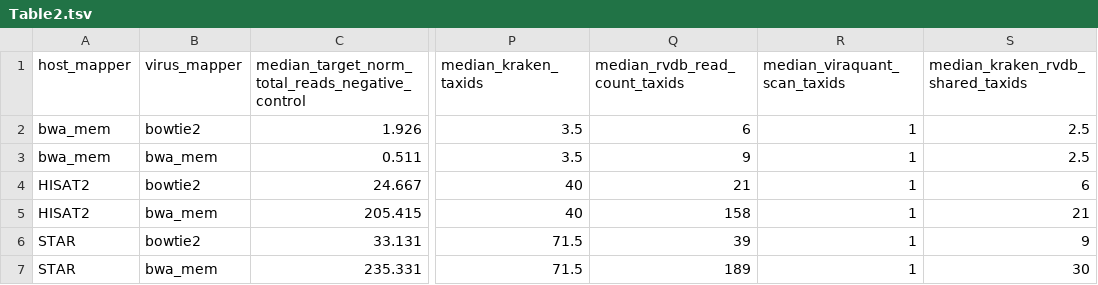
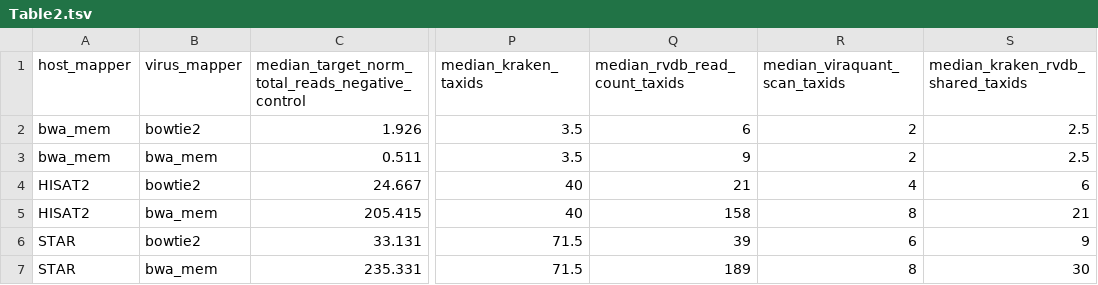
Before and after one commit to gongbinsheng/AdventSeq, a TSV file: Manuscript/Tables/Table2.tsv, drawn as a sheet; only a part is shown, gaps mark what is left out; the diff names each change by its address in the sheet, - before the commit and + after, or states it on an @@ line.

Commit message:
claude revised the manuscript for Figure 2B and Suppl Figure 4.

```diff
--- a/Manuscript/Tables/Table2.tsv
+++ b/Manuscript/Tables/Table2.tsv
-R2:R3 (median_viraquant_scan_taxids): 1
+R2:R3 (median_viraquant_scan_taxids): 2
-R4 (median_viraquant_scan_taxids): 1
+R4 (median_viraquant_scan_taxids): 4
-R5 (median_viraquant_scan_taxids): 1
+R5 (median_viraquant_scan_taxids): 8
-R6 (median_viraquant_scan_taxids): 1
+R6 (median_viraquant_scan_taxids): 6
-R7 (median_viraquant_scan_taxids): 1
+R7 (median_viraquant_scan_taxids): 8
```
Also changed, not shown: 11 other files.
